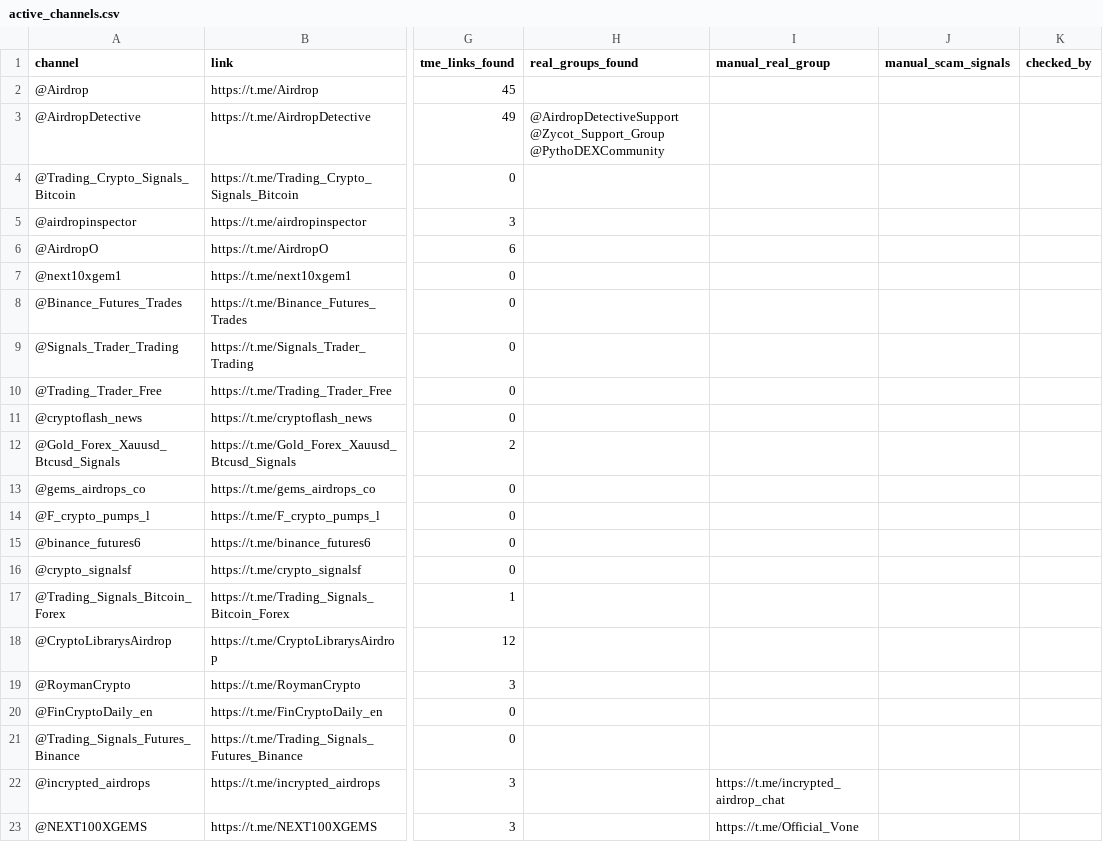
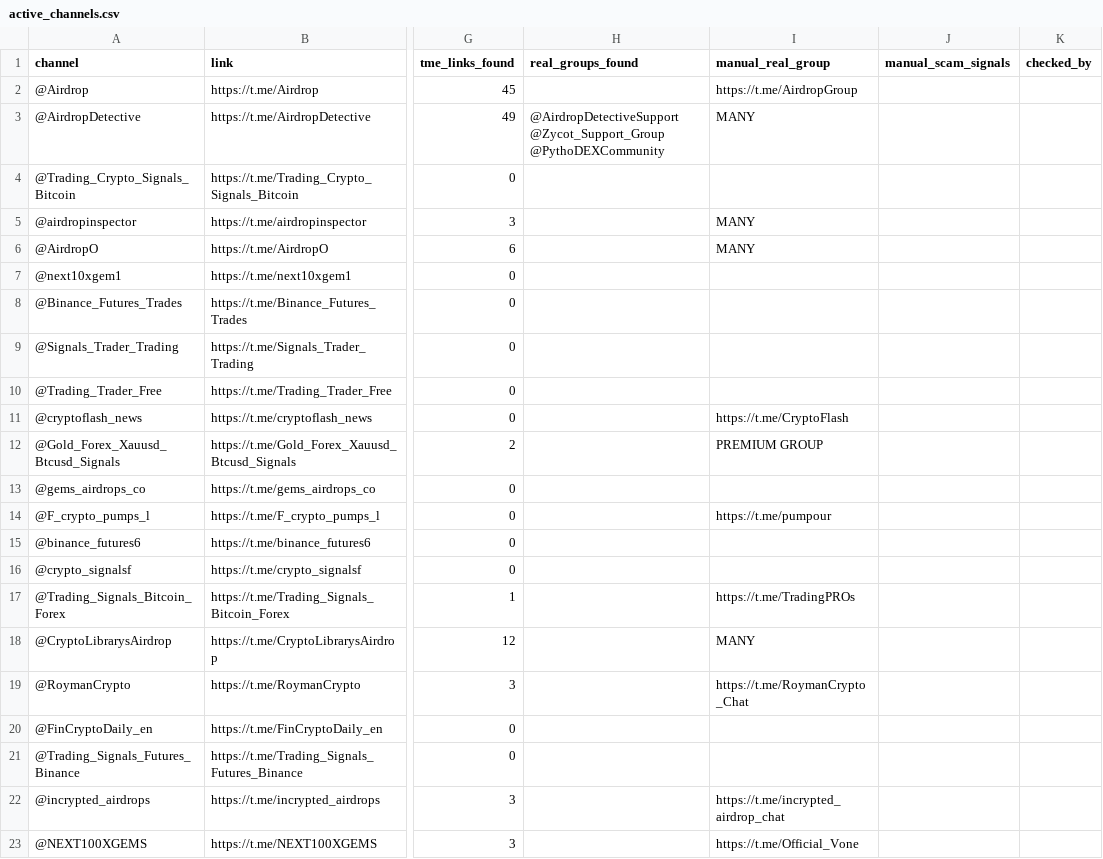
Before and after one commit to riccardo-000/seeing-inside-telegram-groups, a CSV file: data/interim/pairs/active_channels.csv, drawn as a sheet; only a part is shown, gaps mark what is left out; the diff names each change by its address in the sheet, - before the commit and + after, or states it on an @@ line.

Commit message:
Update manual_real_groups column

```diff
--- a/data/interim/pairs/active_channels.csv
+++ b/data/interim/pairs/active_channels.csv
-I2 (manual_real_group): (empty)
+I2 (manual_real_group): https://t.me/AirdropGroup
-I3 (manual_real_group): (empty)
+I3 (manual_real_group): MANY
-I5:I6 (manual_real_group): (empty)
+I5:I6 (manual_real_group): MANY
-I11 (manual_real_group): (empty)
+I11 (manual_real_group): https://t.me/CryptoFlash
-I12 (manual_real_group): (empty)
+I12 (manual_real_group): PREMIUM GROUP
-I14 (manual_real_group): (empty)
+I14 (manual_real_group): https://t.me/pumpour
-I17 (manual_real_group): (empty)
+I17 (manual_real_group): https://t.me/TradingPROs
-I18 (manual_real_group): (empty)
+I18 (manual_real_group): MANY
-I19 (manual_real_group): (empty)
+I19 (manual_real_group): https://t.me/RoymanCrypto_Chat
```
